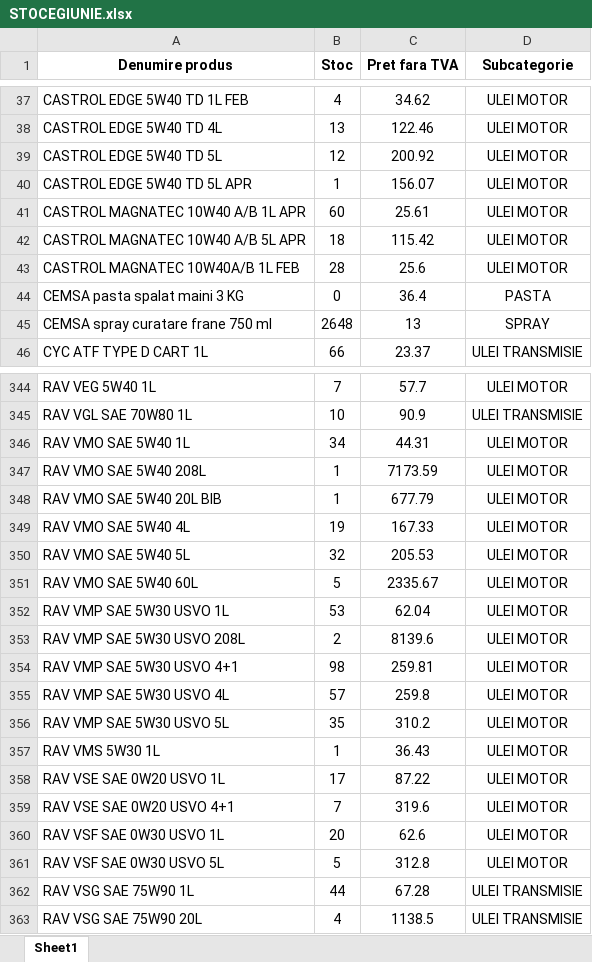
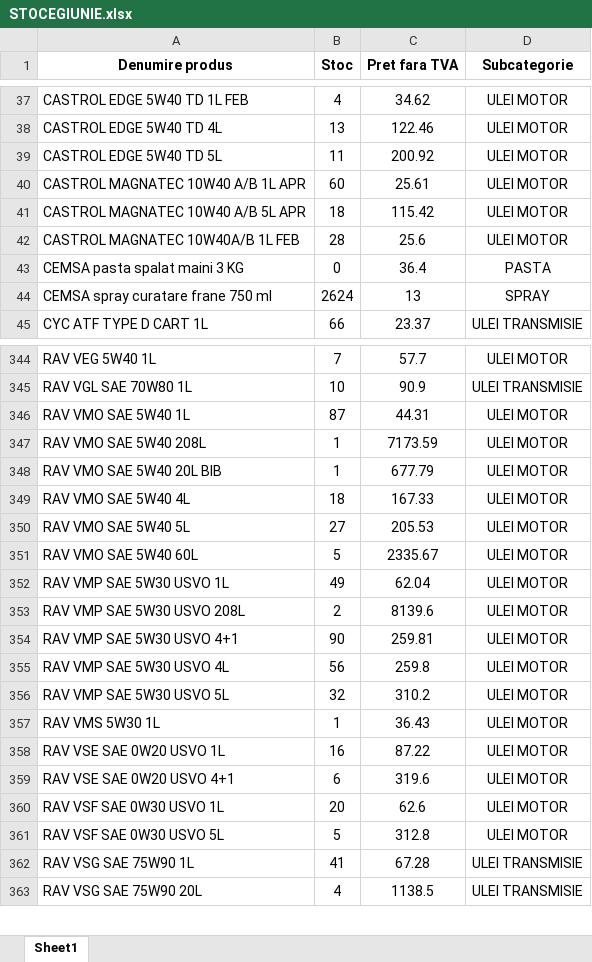
Before and after one commit to ab12slk-sys/dmautoravenol, an Excel workbook: STOCEGIUNIE.xlsx, sheet Sheet1, drawn as a sheet; only a part is shown, gaps mark what is left out; values as stored, in another font and other column widths than the file's, no borders; removed rows and columns are numbered as before the commit, all else as after; the diff covers the shown part only; the diff names each change by its address in the sheet, - before the commit and + after, or states it on an @@ line.

Commit message:
Add files via upload

```diff
--- a/STOCEGIUNIE.xlsx (sheet Sheet1)
+++ b/STOCEGIUNIE.xlsx (sheet Sheet1)
-B39 (Stoc): 12
+B39 (Stoc): 11
-row 40: CASTROL EDGE 5W40 TD 5L APR | 1 | 156.07 | ULEI MOTOR
-B44 (Stoc): 2648
+B44 (Stoc): 2624
-B346 (Stoc): 34
+B346 (Stoc): 87
-B349 (Stoc): 19
+B349 (Stoc): 18
-B350 (Stoc): 32
+B350 (Stoc): 27
-B352 (Stoc): 53
+B352 (Stoc): 49
-B354 (Stoc): 98
+B354 (Stoc): 90
-B355 (Stoc): 57
+B355 (Stoc): 56
-B356 (Stoc): 35
+B356 (Stoc): 32
-B358 (Stoc): 17
+B358 (Stoc): 16
-B359 (Stoc): 7
+B359 (Stoc): 6
-B362 (Stoc): 44
+B362 (Stoc): 41
```
Also changed, not shown: 1 added row and 40 edited cells elsewhere in this sheet.
